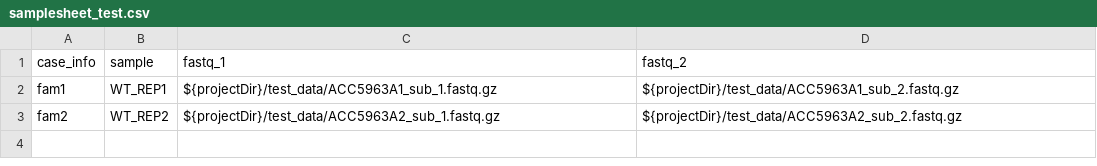
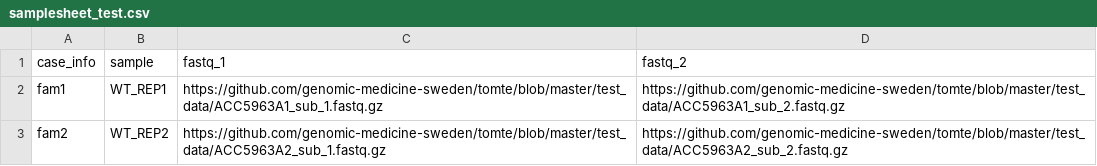
Before and after one commit to genomic-medicine-sweden/tomte, a CSV file: test_data/samplesheet_test.csv, drawn as a sheet.

Commit message:
fix samplesheet

```diff
--- a/test_data/samplesheet_test.csv
+++ b/test_data/samplesheet_test.csv
@@ -1,3 +1,3 @@
 case_info,sample,fastq_1,fastq_2
-fam1,WT_REP1,${projectDir}/test_data/ACC5963A1_sub_1.fastq.gz,${projectDir}/test_data/ACC5963A1_sub_2.fastq.gz
-fam2,WT_REP2,${projectDir}/test_data/ACC5963A2_sub_1.fastq.gz,${projectDir}/test_data/ACC5963A2_sub_2.fastq.gz
+fam1,WT_REP1,https://github.com/genomic-medicine-sweden/tomte/blob/master/test_data/ACC5963A1_sub_1.fastq.gz,https://github.com/genomic-medicine-sweden/tomte/blob/master/test_data/ACC5963A1_sub_2.fastq.gz
+fam2,WT_REP2,https://github.com/genomic-medicine-sweden/tomte/blob/master/test_data/ACC5963A2_sub_1.fastq.gz,https://github.com/genomic-medicine-sweden/tomte/blob/master/test_data/ACC5963A2_sub_2.fastq.gz
```
